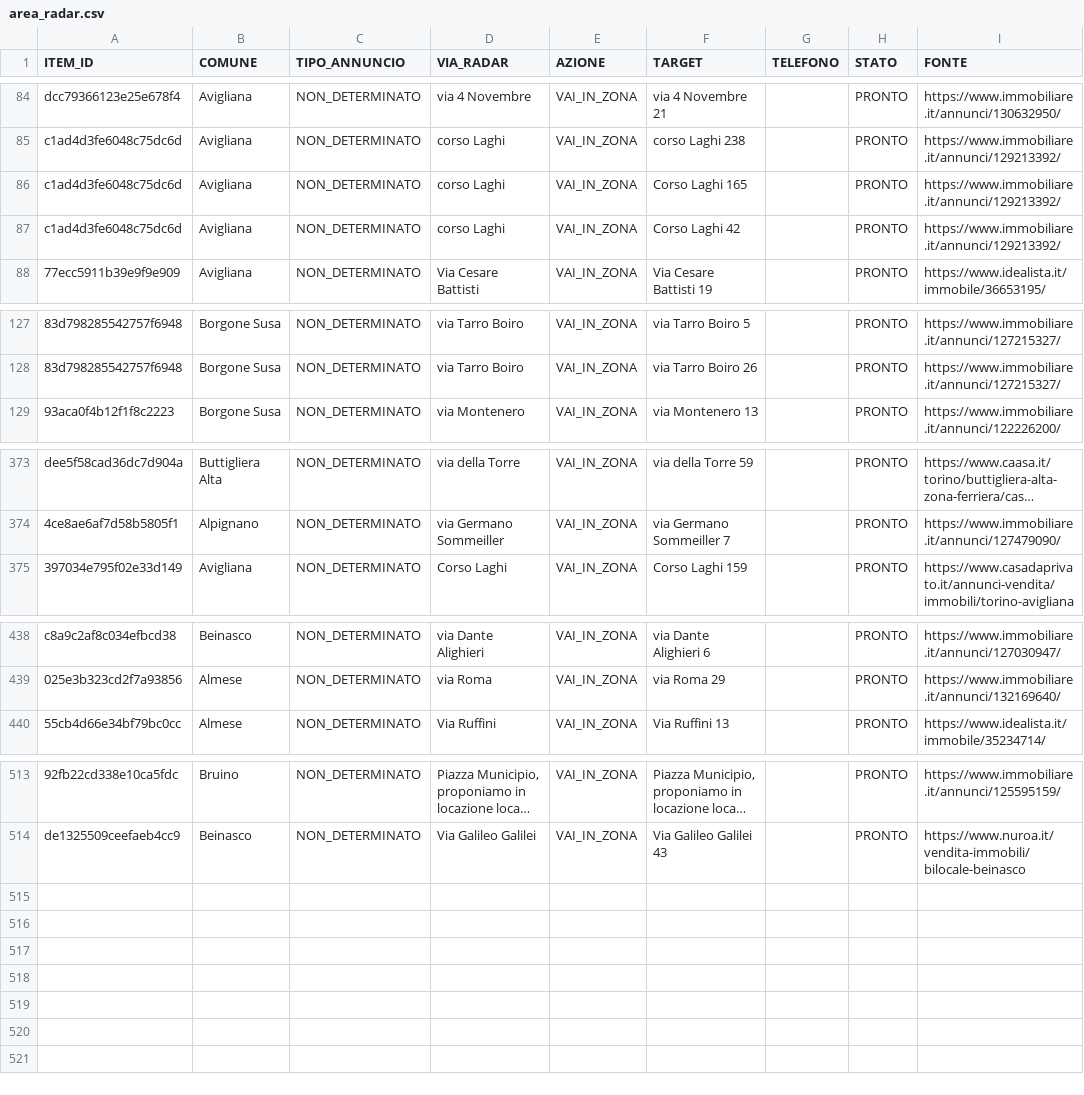
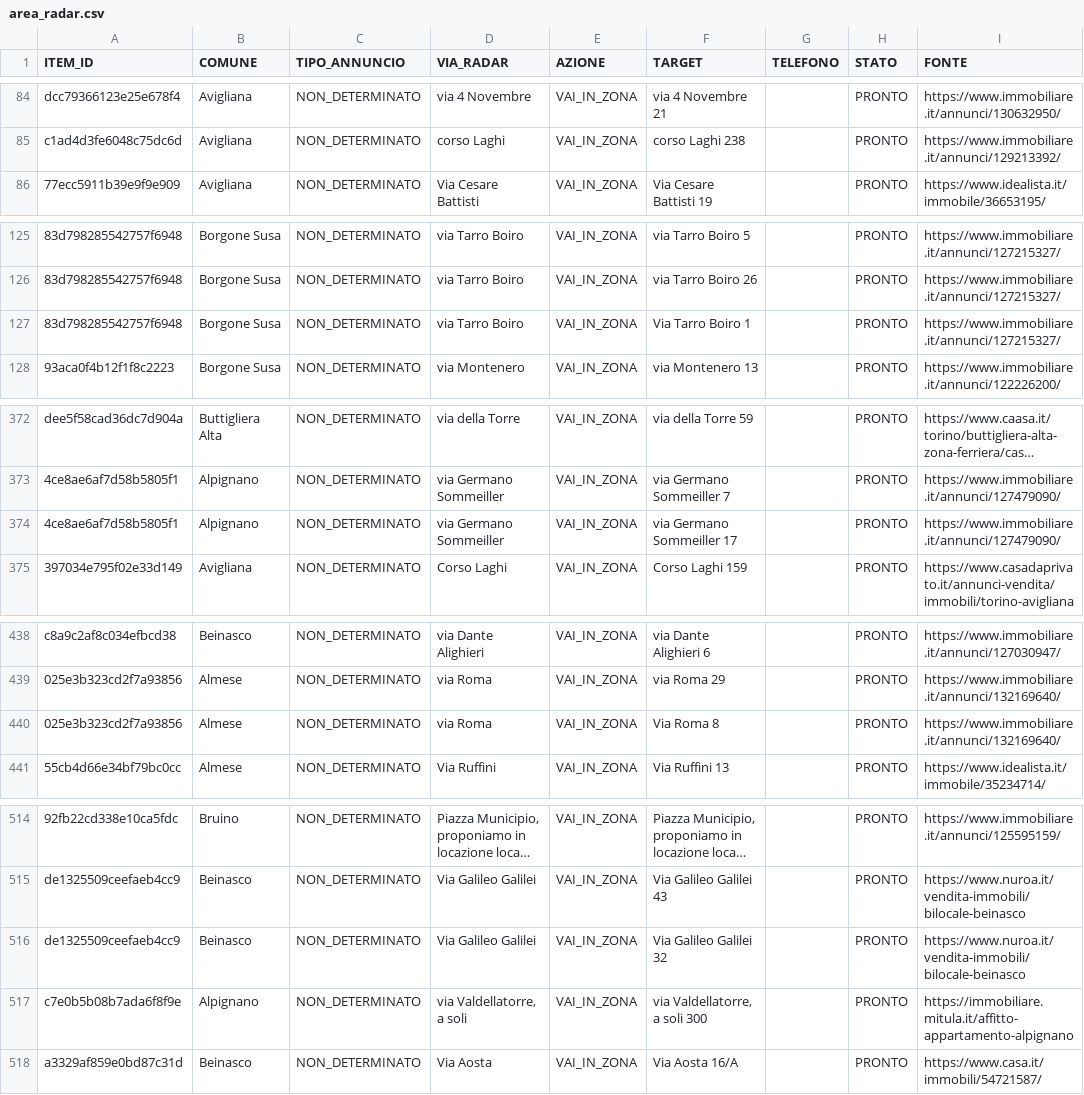
Before and after one commit to josephsocialmedia2-spec/immobili-in-zona, a CSV file: seller_radar_auto/data/area_radar.csv, drawn as a sheet; only a part is shown, gaps mark what is left out; long unchanged cells end in …; removed rows and columns are numbered as before the commit, all else as after; the diff names each change by its address in the sheet, - before the commit and + after, or states it on an @@ line.

```diff
--- a/seller_radar_auto/data/area_radar.csv
+++ b/seller_radar_auto/data/area_radar.csv
-row 86: c1ad4d3fe6048c75dc6d | Avigliana | NON_DETERMINATO | corso Laghi | VAI_IN_ZONA | Corso Laghi 165 |  | PRONTO | https://www.immobiliare.it/annunci/129213392/
-row 87: c1ad4d3fe6048c75dc6d | Avigliana | NON_DETERMINATO | corso Laghi | VAI_IN_ZONA | Corso Laghi 42 |  | PRONTO | https://www.immobiliare.it/annunci/129213392/
+row 127: 83d798285542757f6948 | Borgone Susa | NON_DETERMINATO | via Tarro Boiro | VAI_IN_ZONA | Via Tarro Boiro 1 |  | PRONTO | https://www.immobiliare.it/annunci/127215327/
+row 374: 4ce8ae6af7d58b5805f1 | Alpignano | NON_DETERMINATO | via Germano Sommeiller | VAI_IN_ZONA | via Germano Sommeiller 17 |  | PRONTO | https://www.immobiliare.it/annunci/127479090/
+row 440: 025e3b323cd2f7a93856 | Almese | NON_DETERMINATO | via Roma | VAI_IN_ZONA | Via Roma 8 |  | PRONTO | https://www.immobiliare.it/annunci/132169640/
+row 516: de1325509ceefaeb4cc9 | Beinasco | NON_DETERMINATO | Via Galileo Galilei | VAI_IN_ZONA | Via Galileo Galilei 32 |  | PRONTO | https://www.nuroa.it/vendita-immobili/bilocale-beinasco
+row 517: c7e0b5b08b7ada6f8f9e | Alpignano | NON_DETERMINATO | via Valdellatorre, a soli | VAI_IN_ZONA | via Valdellatorre, a soli 300 |  | PRONTO | https://immobiliare.mitula.it/affitto-appartamento-alpignano
+row 518: a3329af859e0bd87c31d | Beinasco | NON_DETERMINATO | Via Aosta | VAI_IN_ZONA | Via Aosta 16/A |  | PRONTO | https://www.casa.it/immobili/54721587/
```
Also changed, not shown: seller_radar_auto/data/business_pipeline.csv, seller_radar_auto/data/giro_da_verificare.csv, 24 other files.
